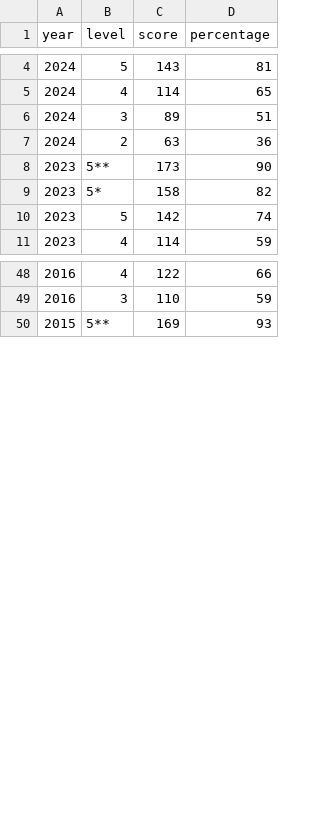
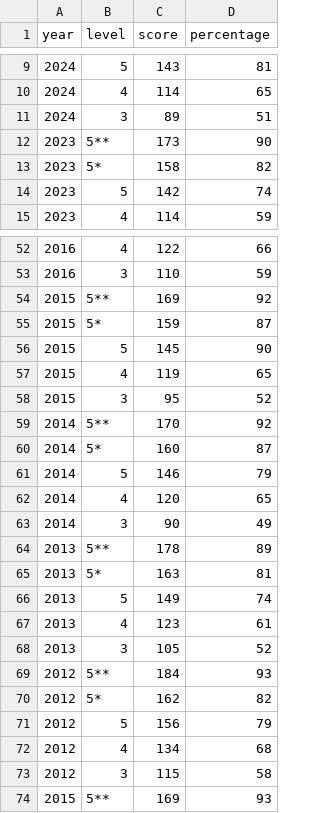
Before and after one commit to sygau/dbest-v2, a CSV file: public/data/cutoff/math/overall.csv, drawn as a sheet; only a part is shown, gaps mark what is left out; removed rows and columns are numbered as before the commit, all else as after; the diff covers the shown part only; the diff names each change by its address in the sheet, - before the commit and + after, or states it on an @@ line.

Commit message:
Cut off chart fix and update with 2025 data cutoffs

```diff
--- a/public/data/cutoff/math/overall.csv
+++ b/public/data/cutoff/math/overall.csv
-row 7: 2024 | 2 | 63 | 36
+row 54: 2015 | 5** | 169 | 92
+row 55: 2015 | 5* | 159 | 87
+row 56: 2015 | 5 | 145 | 90
+row 57: 2015 | 4 | 119 | 65
+row 58: 2015 | 3 | 95 | 52
+row 59: 2014 | 5** | 170 | 92
+row 60: 2014 | 5* | 160 | 87
+row 61: 2014 | 5 | 146 | 79
+row 62: 2014 | 4 | 120 | 65
+row 63: 2014 | 3 | 90 | 49
+row 64: 2013 | 5** | 178 | 89
+row 65: 2013 | 5* | 163 | 81
+row 66: 2013 | 5 | 149 | 74
+row 67: 2013 | 4 | 123 | 61
+row 68: 2013 | 3 | 105 | 52
+row 69: 2012 | 5** | 184 | 93
+row 70: 2012 | 5* | 162 | 82
+row 71: 2012 | 5 | 156 | 79
+row 72: 2012 | 4 | 134 | 68
+row 73: 2012 | 3 | 115 | 58
```
Also changed, not shown: 5 added rows elsewhere in this file, public/data/cutoff/chemistry/overall.csv, public/data/cutoff/english/paper1.csv, 33 other files.
